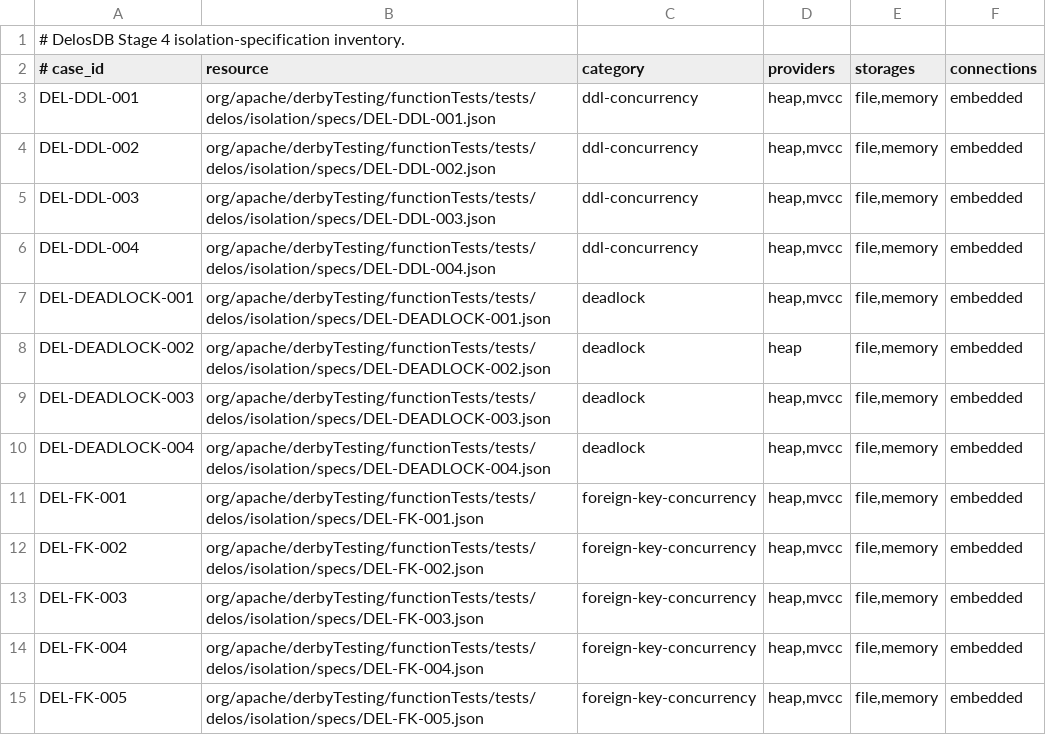
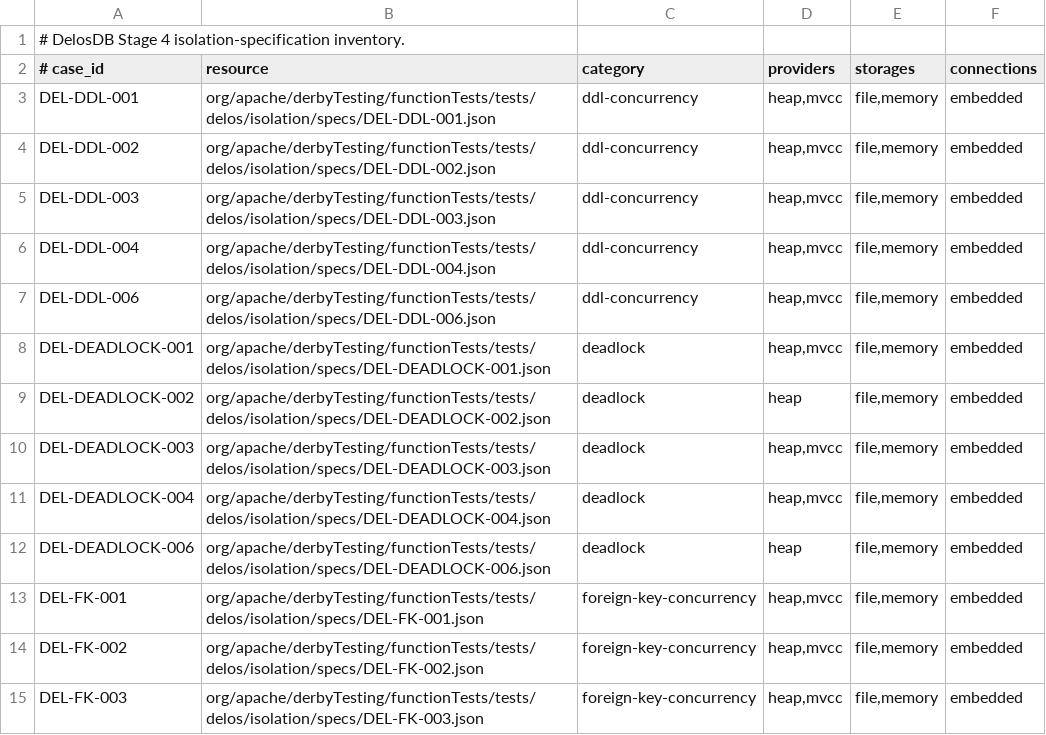
Before and after one commit to ggeorg/delosdb, a TSV file: gradle/testing/delos-isolation-specifications.tsv, drawn as a sheet; only a part is shown; the shorter side is filled out with more unchanged rows; the diff names each change by its address in the sheet, - before the commit and + after, or states it on an @@ line.

```diff
--- a/gradle/testing/delos-isolation-specifications.tsv
+++ b/gradle/testing/delos-isolation-specifications.tsv
+row 7: DEL-DDL-006 | org/apache/derbyTesting/functionTests/tests/delos/isolation/specs/DEL-DDL-006.json | ddl-concurrency | heap,mvcc | file,memory | embedded
+row 12: DEL-DEADLOCK-006 | org/apache/derbyTesting/functionTests/tests/delos/isolation/specs/DEL-DEADLOCK-006.json | deadlock | heap | file,memory | embedded
```
Also changed, not shown: gradle/testing/delos-external-test-provenance.tsv, 5 other files.
